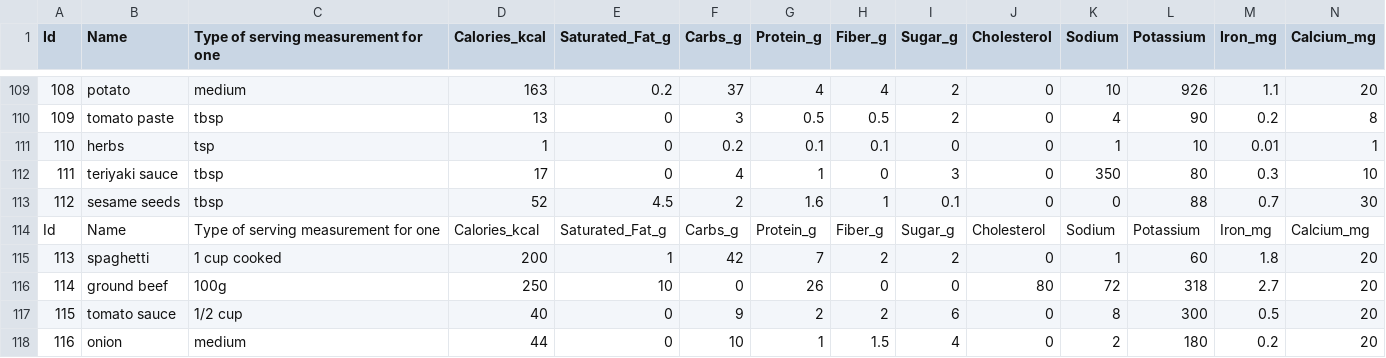
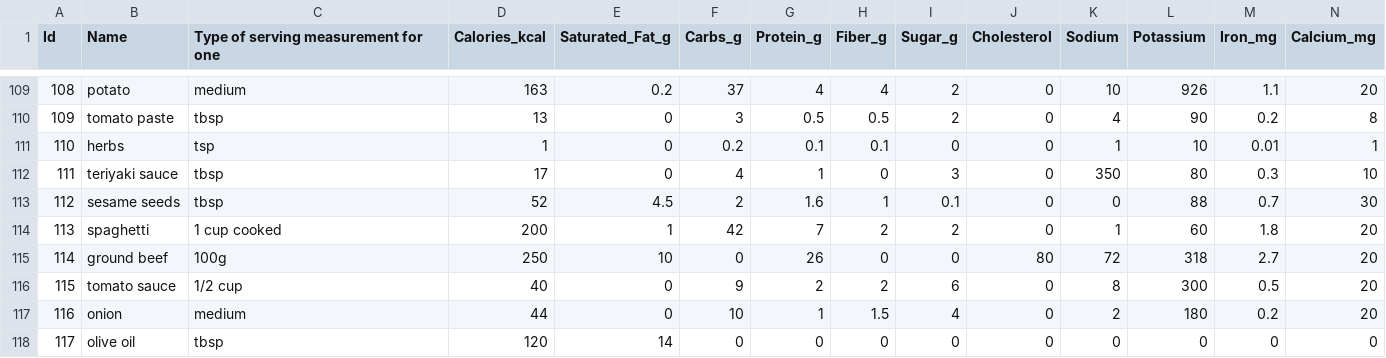
Before and after one commit to lilkub223/nutrition-app, a CSV file: data/raw/ingredients.csv, drawn as a sheet; only a part is shown, gaps mark what is left out; the shorter side is filled out with more unchanged rows; rows hold the shown columns only; the diff names each change by its address in the sheet, - before the commit and + after, or states it on an @@ line.

Commit message:
updated search and registaration
started a fresh build and fresh volumes
*ingredients: had a 2nd row of headers burried in the middle
* registration: got dieseas.name(csv naming) when we store diesease.title in the model
*updated recipe-list view to prefilter recipeis with databases:[appuser->diseaseID's][disease_avoid_foods->ingredientId's][recipieIngredients->ingredientId's]

```diff
--- a/data/raw/ingredients.csv
+++ b/data/raw/ingredients.csv
-row 114: Id | Name | Type of serving measurement for one | Calories_kcal | Saturated_Fat_g | Carbs_g | Protein_g | Fiber_g | Sugar_g | Cholesterol | Sodium | Potassium | Iron_mg | Calcium_mg
```
Also changed, not shown: 9 other files.
